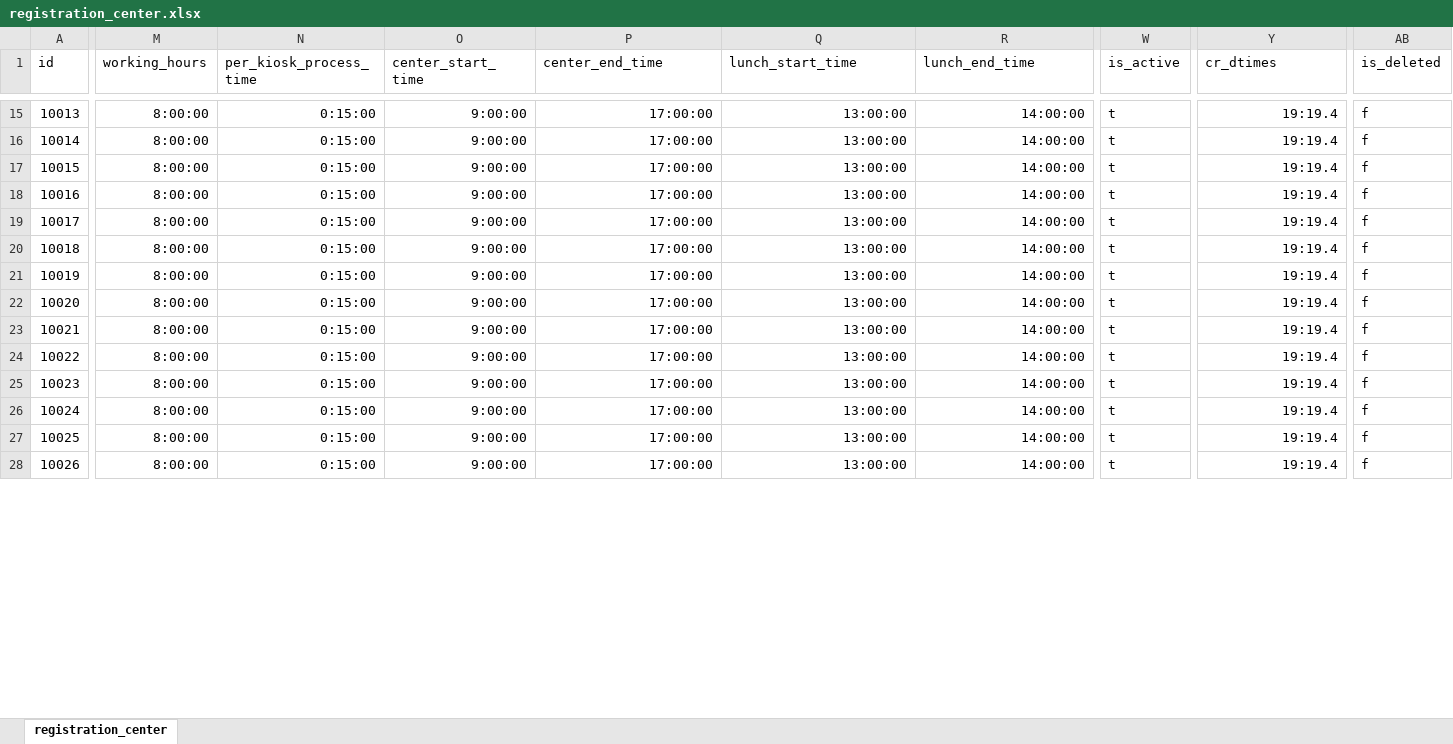
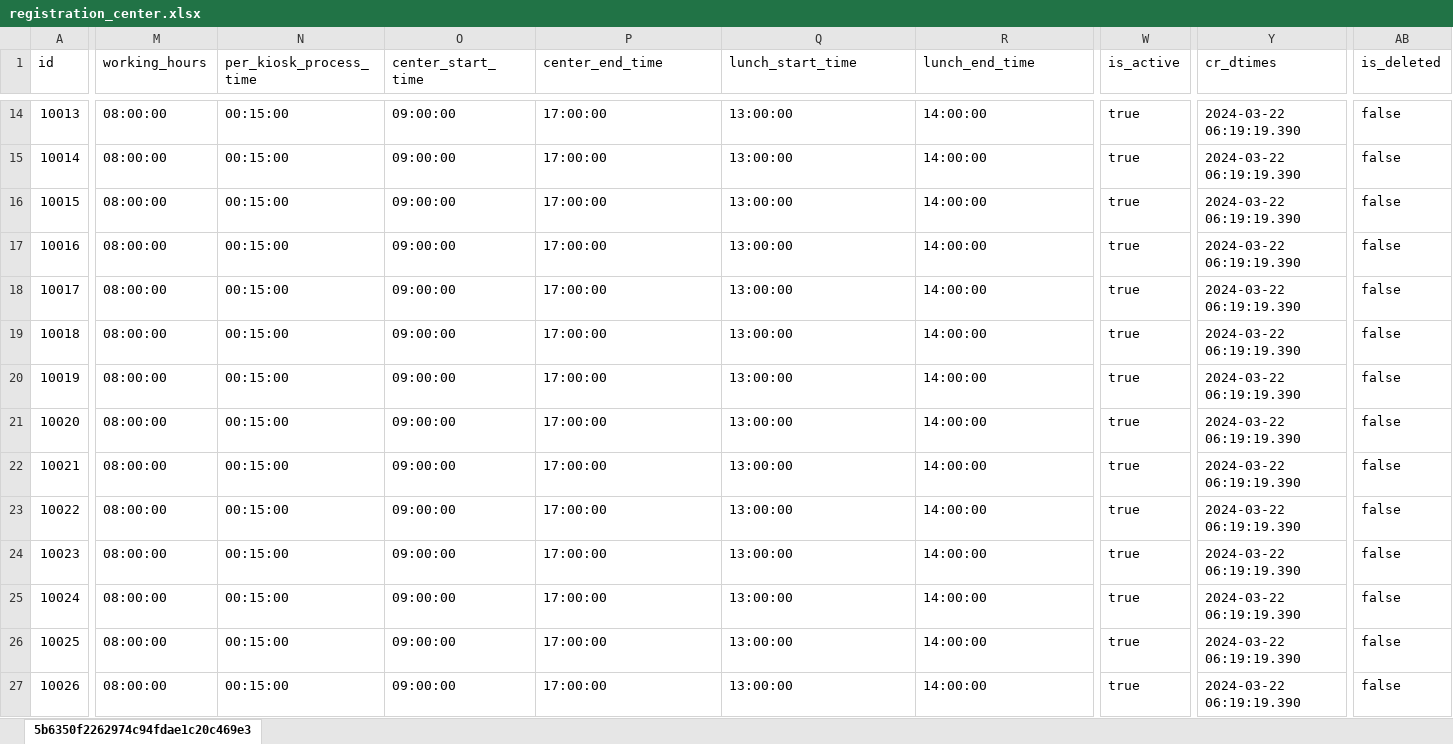
Before and after one commit to tf-nira/mosip-data_bkp, an Excel workbook: mosip_master/xlsx/registration_center.xlsx, sheet 5b6350f2262974c94fdae1c20c469e3, drawn as a sheet; only a part is shown, gaps mark what is left out; values as stored, in another font and other column widths than the file's, no borders; addresses are those after the commit; the diff covers the shown part only; the diff names each change by its address in the sheet, - before the commit and + after, or states it on an @@ line.

```diff
--- a/mosip_master/xlsx/registration_center.xlsx (sheet 5b6350f2262974c94fdae1c20c469e3)
+++ b/mosip_master/xlsx/registration_center.xlsx (sheet 5b6350f2262974c94fdae1c20c469e3)
-sheet tab: registration_center
+sheet tab: 5b6350f2262974c94fdae1c20c469e3
-M14:M27 (working_hours): 8:00:00
+M14:M27 (working_hours): 08:00:00
-N14:N27 (per_kiosk_process_time): 0:15:00
+N14:N27 (per_kiosk_process_time): 00:15:00
-O14:O27 (center_start_time): 9:00:00
+O14:O27 (center_start_time): 09:00:00
-P14:R27 alignment: right
+P14:R27 alignment: left
-W14:W27 (is_active): t
+W14:W27 (is_active): true
-Y14:Y27 (cr_dtimes): 19:19.4
+Y14:Y27 (cr_dtimes): 2024-03-22 06:19:19.390
-AB14:AB27 (is_deleted): f
+AB14:AB27 (is_deleted): false
```
Also changed, not shown: 2 added rows, 3 removed rows, 740 edited cells and cell formats elsewhere in this sheet, mosip_master/xlsx/dynamic_field.xlsx, mosip_master/xlsx/machine_master.xlsx, 17 other files.
